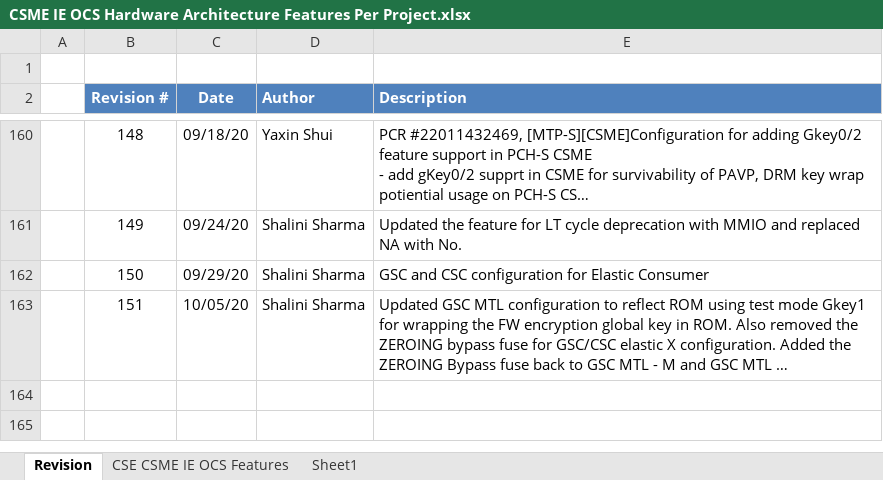
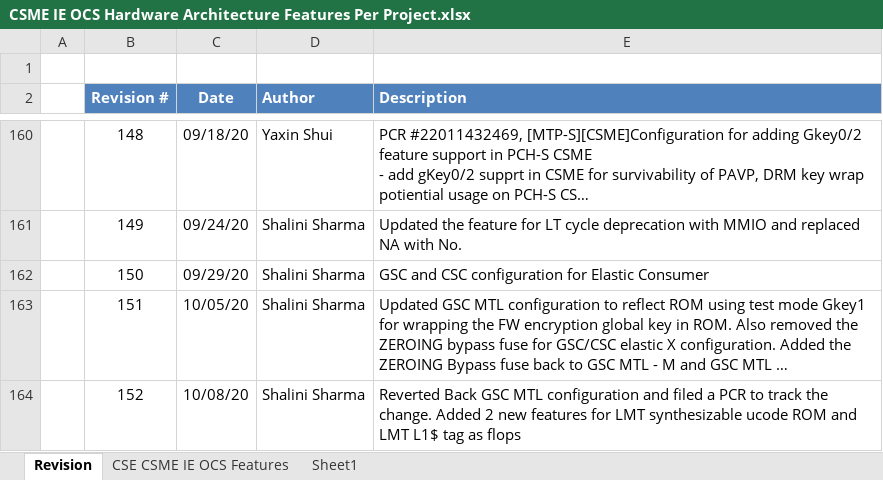
Before and after one commit to jason-ytsao/exp_submodule, an Excel workbook: ArchSpecs/Working/CSME IE OCS Hardware Architecture Features Per Project.xlsx, sheet Revision, drawn as a sheet; only a part is shown, gaps mark what is left out; long unchanged cells end in …; values as stored, in another font and other column widths than the file's, no borders; the diff names each change by its address in the sheet, - before the commit and + after, or states it on an @@ line.

Commit message:
CSC and GSC configuration
[git-p4: depot-paths = "//depot/projects/coe/CSME/": change = 792920]

```diff
--- a/ArchSpecs/Working/CSME IE OCS Hardware Architecture Features Per Project.xlsx (sheet Revision)
+++ b/ArchSpecs/Working/CSME IE OCS Hardware Architecture Features Per Project.xlsx (sheet Revision)
+row 164:  | 152 | 10/08/20 | Shalini Sharma | Reverted Back GSC MTL configuration and filed a PCR to track the change. Added 2 new features for LMT synthesizable ucode ROM and LMT L1$ tag as flops
```
Also changed, not shown: sheet CSE CSME IE OCS Features.
